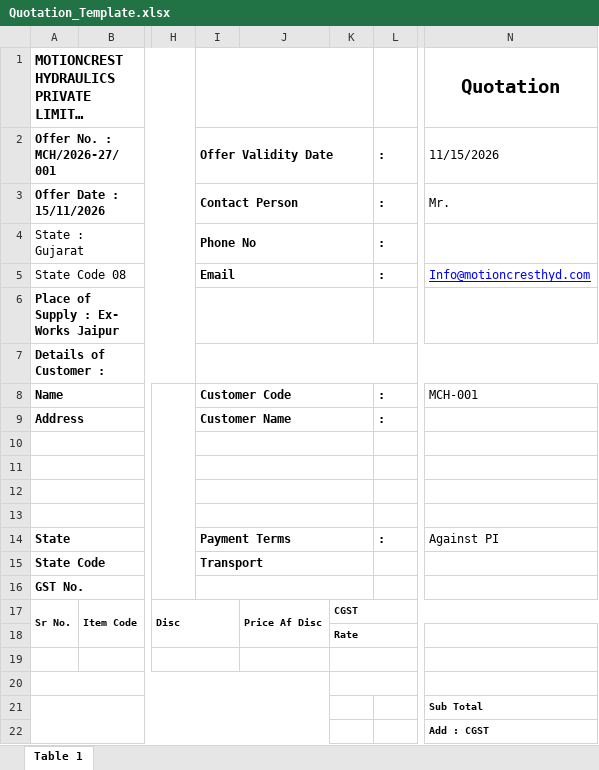
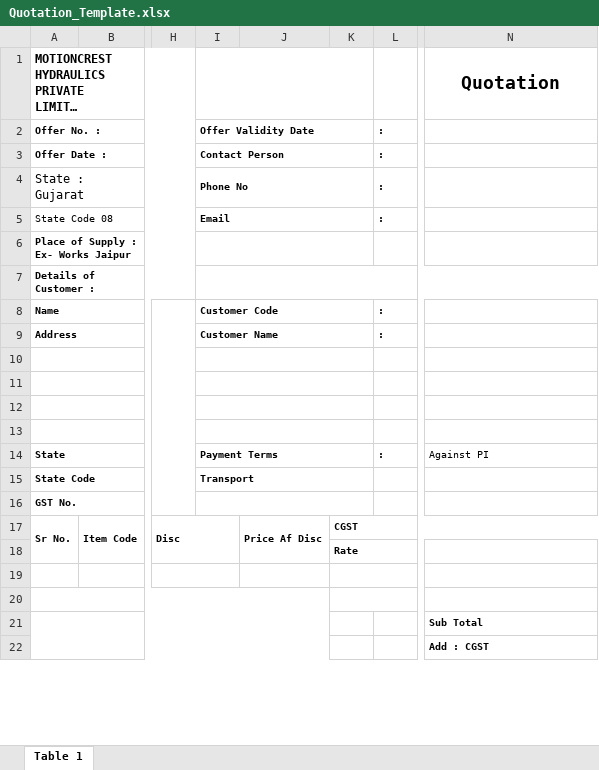
Before and after one commit to rutvikj37/Clientinvoice-, an Excel workbook: server/assets/Quotation_Template.xlsx, sheet Table 1, drawn as a sheet; only a part is shown, gaps mark what is left out; long unchanged cells end in …; values as stored, in another font and other column widths than the file's, no borders; charts and pictures not drawn; the diff names each change by its address in the sheet, - before the commit and + after, or states it on an @@ line.

```diff
--- a/server/assets/Quotation_Template.xlsx (sheet Table 1)
+++ b/server/assets/Quotation_Template.xlsx (sheet Table 1)
@@ A1:A3 text size: smaller @@
@@ N1 text size: smaller @@
-A2: Offer No. : MCH/2026-27/001
+A2: Offer No. :
@@ I2:I5 text size: smaller @@
@@ L2:L5 text size: smaller @@
-N2: 11/15/2026
+N2: (empty)
-A3: Offer Date : 15/11/2026
+A3: Offer Date :
-N3: Mr.
+N3: (empty)
@@ A5:A9 text size: smaller @@
-N5: Info@motioncresthyd.com
+N5: (empty)
@@ I8:I9 text size: smaller @@
@@ L8:L9 text size: smaller @@
-N8: MCH-001
+N8: (empty)
@@ A14:A16 text size: smaller @@
@@ I14:I15 text size: smaller @@
@@ L14 text size: smaller @@
@@ N14 text size: smaller @@
```
Also changed, not shown: charts or pictures, server/assets/PO_Template.xlsx, 27 other files.
